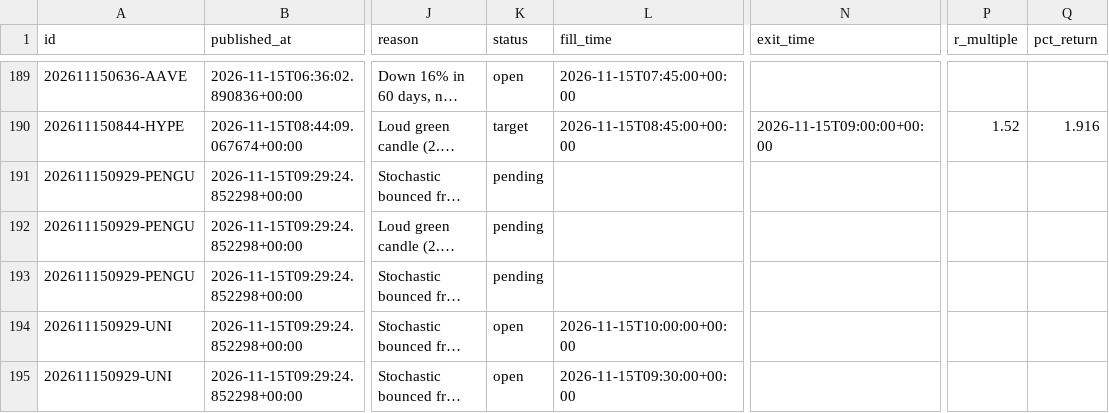
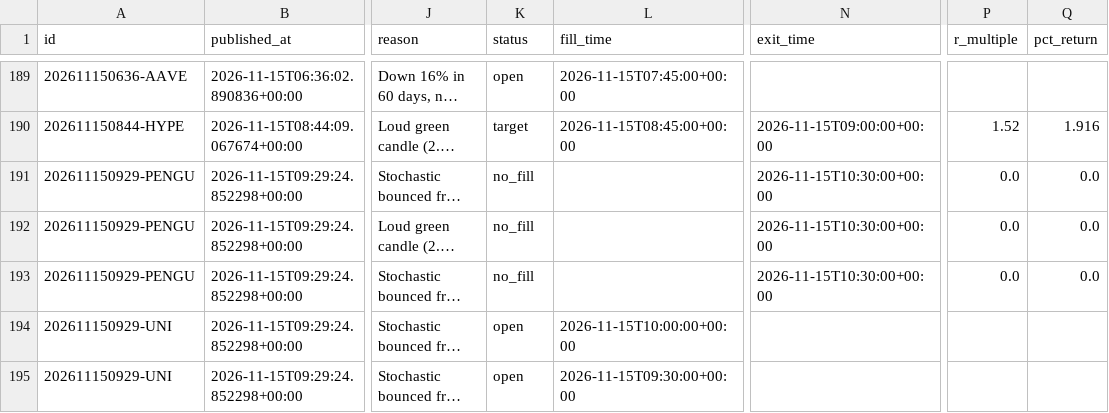
Before and after one commit to tauhid97/Crypto-Boss, a CSV file: data/signals.csv, drawn as a sheet; only a part is shown, gaps mark what is left out; long unchanged cells end in …; the diff names each change by its address in the sheet, - before the commit and + after, or states it on an @@ line.

```diff
--- a/data/signals.csv
+++ b/data/signals.csv
-K191:K193 (status): pending
+K191:K193 (status): no_fill
-N191:N193 (exit_time): (empty)
+N191:N193 (exit_time): 2026-11-15T10:30:00+00:00
-P191:P193 (r_multiple): (empty)
+P191:P193 (r_multiple): 0.0
-Q191:Q193 (pct_return): (empty)
+Q191:Q193 (pct_return): 0.0
```
Also changed, not shown: 1 other file.
